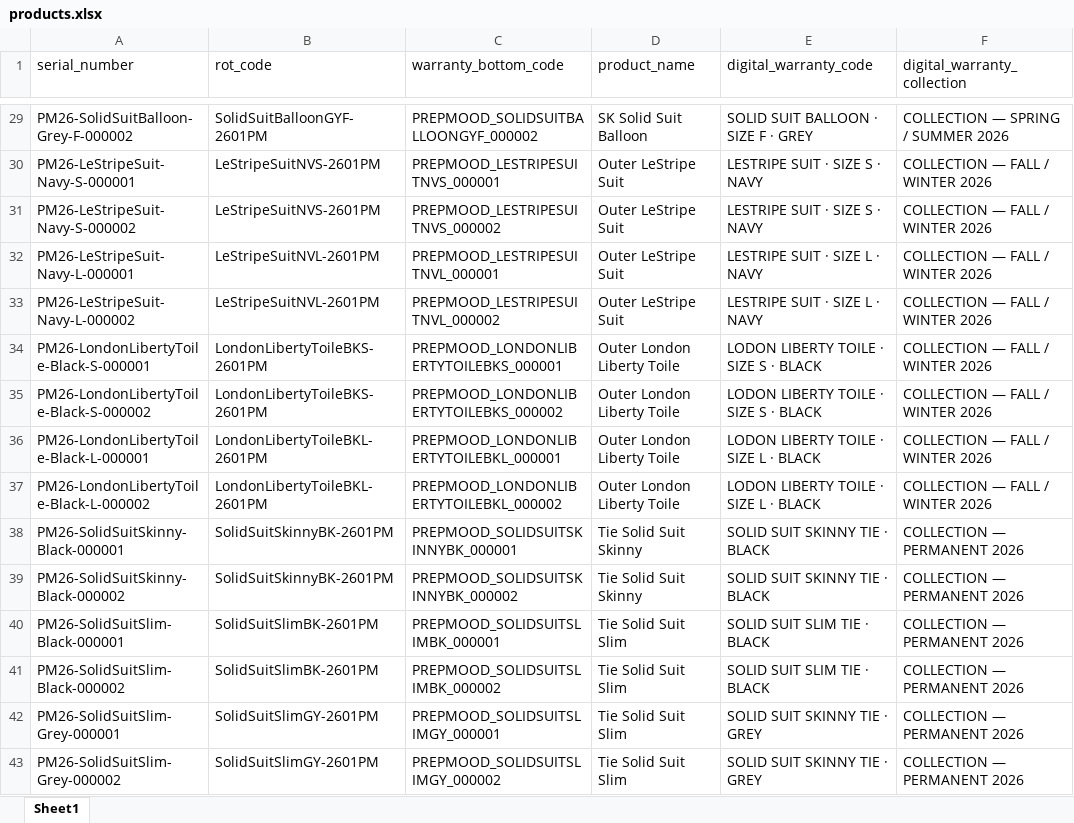
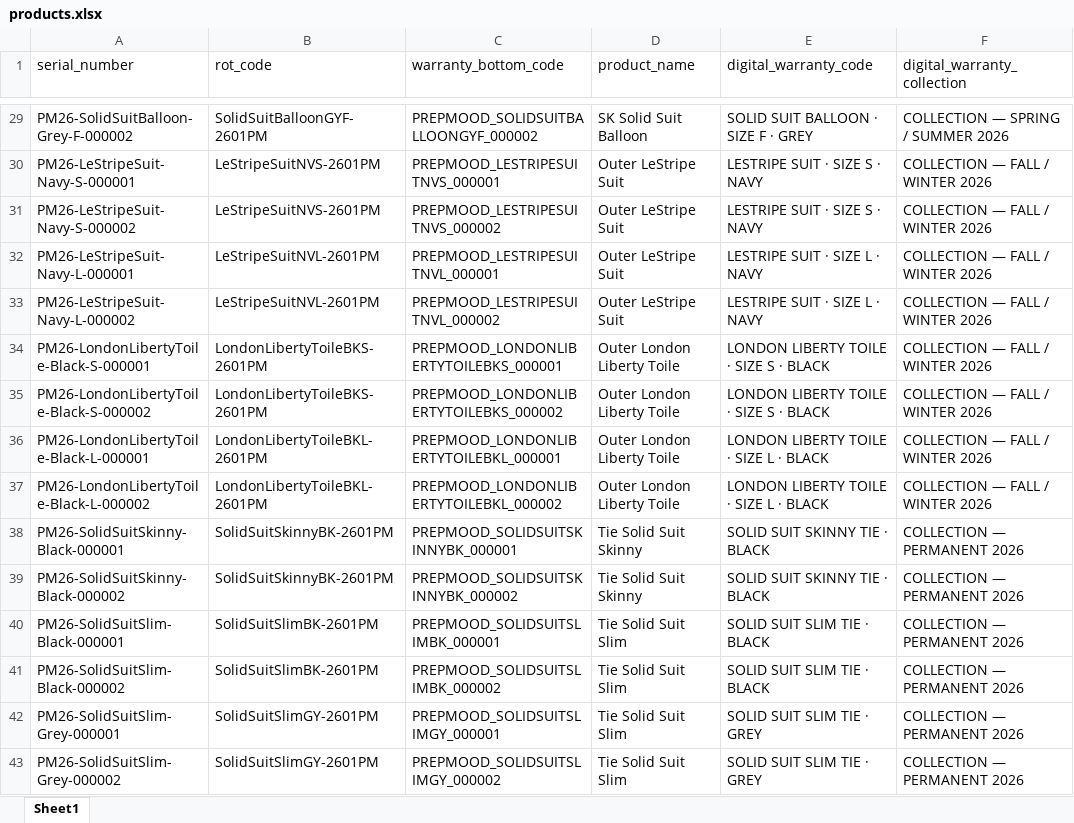
Before and after one commit to minmi199942-oss/prepmood-front, an Excel workbook: products.xlsx, sheet Sheet1, drawn as a sheet; only a part is shown, gaps mark what is left out; values as stored, in another font and other column widths than the file's, no borders; the diff names each change by its address in the sheet, - before the commit and + after, or states it on an @@ line.

```diff
--- a/products.xlsx (sheet Sheet1)
+++ b/products.xlsx (sheet Sheet1)
-E34:E35 (digital_warranty_code): LODON LIBERTY TOILE · SIZE S · BLACK
+E34:E35 (digital_warranty_code): LONDON LIBERTY TOILE · SIZE S · BLACK
-E36:E37 (digital_warranty_code): LODON LIBERTY TOILE · SIZE L · BLACK
+E36:E37 (digital_warranty_code): LONDON LIBERTY TOILE · SIZE L · BLACK
-E42:E43 (digital_warranty_code): SOLID SUIT SKINNY TIE · GREY
+E42:E43 (digital_warranty_code): SOLID SUIT SLIM TIE · GREY
```
Also changed, not shown: 8 other files.
